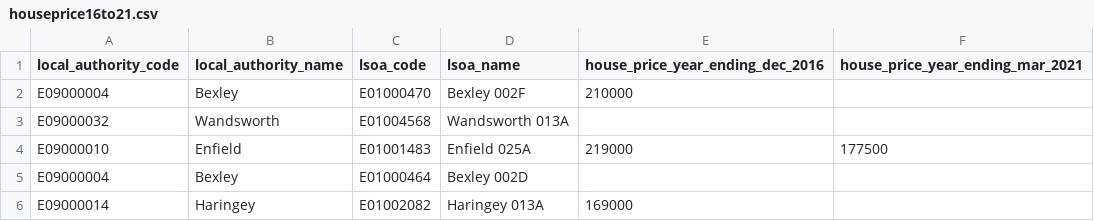
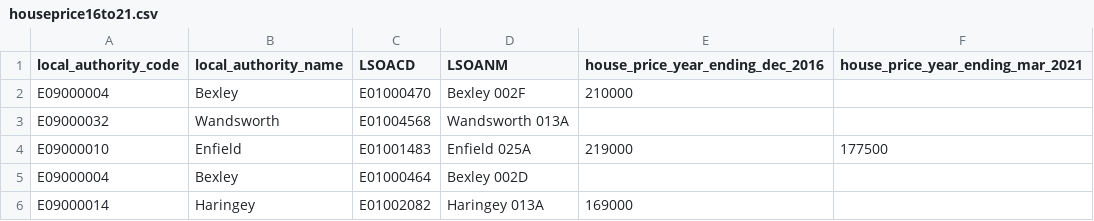
Before and after one commit to tong19940114/FSDSass3, a CSV file: data/houseprice16to21.csv, drawn as a sheet; only a part is shown.

Commit message:
Update houseprice16to21.csv

```diff
--- a/data/houseprice16to21.csv
+++ b/data/houseprice16to21.csv
@@ -1,2 +1,2 @@
-local_authority_code,local_authority_name,lsoa_code,lsoa_name,house_price_year_ending_dec_2016,house_price_year_ending_mar_2021
+local_authority_code,local_authority_name,LSOACD,LSOANM,house_price_year_ending_dec_2016,house_price_year_ending_mar_2021
 E09000004,Bexley,E01000470,Bexley 002F,210000,
```
